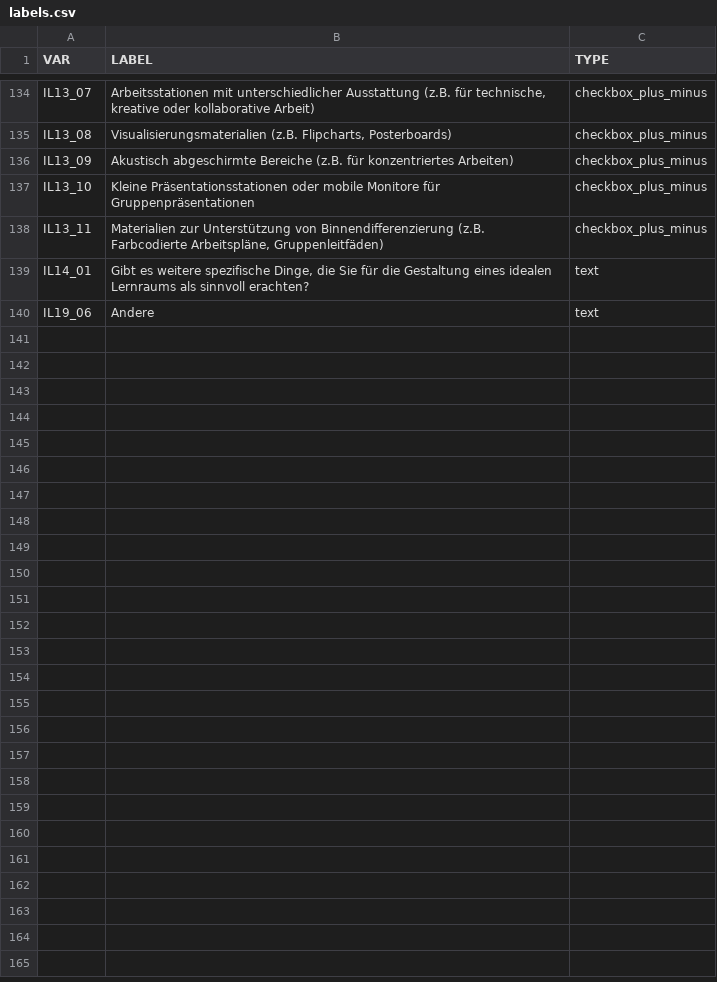
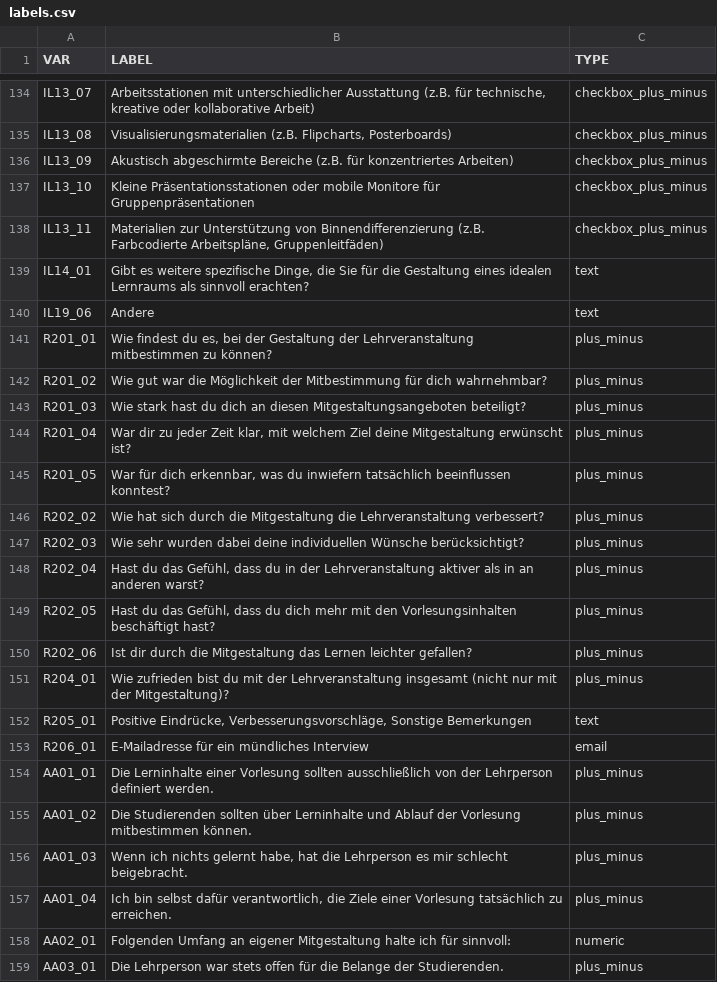
Before and after one commit to DennisSchulmeister/kolli-dashboard, a CSV file: kolli_dashboard/data/labels.csv, drawn as a sheet; only a part is shown, gaps mark what is left out; the diff covers the shown part only; the diff names each change by its address in the sheet, - before the commit and + after, or states it on an @@ line.

Commit message:
Round 2: Data and UI

```diff
--- a/kolli_dashboard/data/labels.csv
+++ b/kolli_dashboard/data/labels.csv
+row 141: R201_01 | Wie findest du es, bei der Gestaltung der Lehrveranstaltung mitbestimmen zu können? | plus_minus
+row 142: R201_02 | Wie gut war die Möglichkeit der Mitbestimmung für dich wahrnehmbar? | plus_minus
+row 143: R201_03 | Wie stark hast du dich an diesen Mitgestaltungsangeboten beteiligt? | plus_minus
+row 144: R201_04 | War dir zu jeder Zeit klar, mit welchem Ziel deine Mitgestaltung erwünscht ist? | plus_minus
+row 145: R201_05 | War für dich erkennbar, was du inwiefern tatsächlich beeinflussen konntest? | plus_minus
+row 146: R202_02 | Wie hat sich durch die Mitgestaltung die Lehrveranstaltung verbessert? | plus_minus
+row 147: R202_03 | Wie sehr wurden dabei deine individuellen Wünsche berücksichtigt? | plus_minus
+row 148: R202_04 | Hast du das Gefühl, dass du in der Lehrveranstaltung aktiver als in an anderen warst? | plus_minus
+row 149: R202_05 | Hast du das Gefühl, dass du dich mehr mit den Vorlesungsinhalten beschäftigt hast? | plus_minus
+row 150: R202_06 | Ist dir durch die Mitgestaltung das Lernen leichter gefallen? | plus_minus
+row 151: R204_01 | Wie zufrieden bist du mit der Lehrveranstaltung insgesamt (nicht nur mit der Mitgestaltung)? | plus_minus
+row 152: R205_01 | Positive Eindrücke, Verbesserungsvorschläge, Sonstige Bemerkungen | text
+row 153: R206_01 | E-Mailadresse für ein mündliches Interview | email
+row 154: AA01_01 | Die Lerninhalte einer Vorlesung sollten ausschließlich von der Lehrperson definiert werden. | plus_minus
+row 155: AA01_02 | Die Studierenden sollten über Lerninhalte und Ablauf der Vorlesung mitbestimmen können. | plus_minus
+row 156: AA01_03 | Wenn ich nichts gelernt habe, hat die Lehrperson es mir schlecht beigebracht. | plus_minus
+row 157: AA01_04 | Ich bin selbst dafür verantwortlich, die Ziele einer Vorlesung tatsächlich zu erreichen. | plus_minus
+row 158: AA02_01 | Folgenden Umfang an eigener Mitgestaltung halte ich für sinnvoll: | numeric
+row 159: AA03_01 | Die Lehrperson war stets offen für die Belange der Studierenden. | plus_minus
```
Also changed, not shown: 15 added rows elsewhere in this file, 10 other files.
